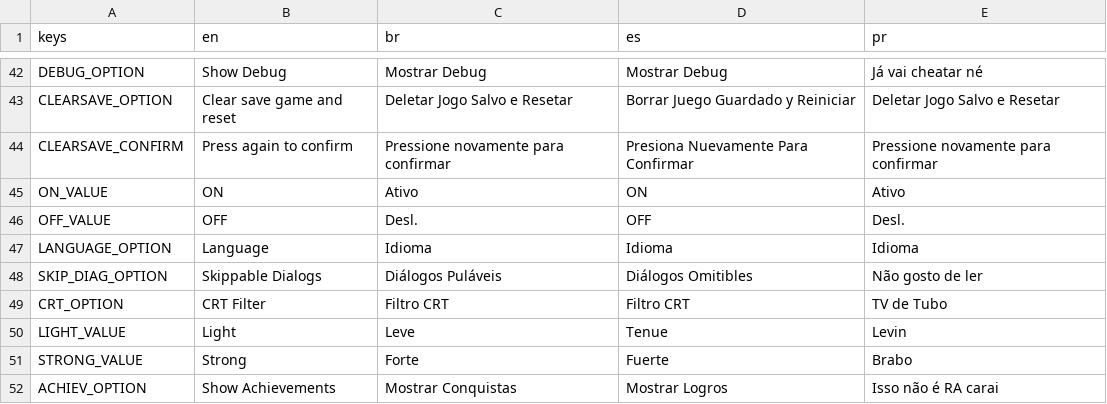
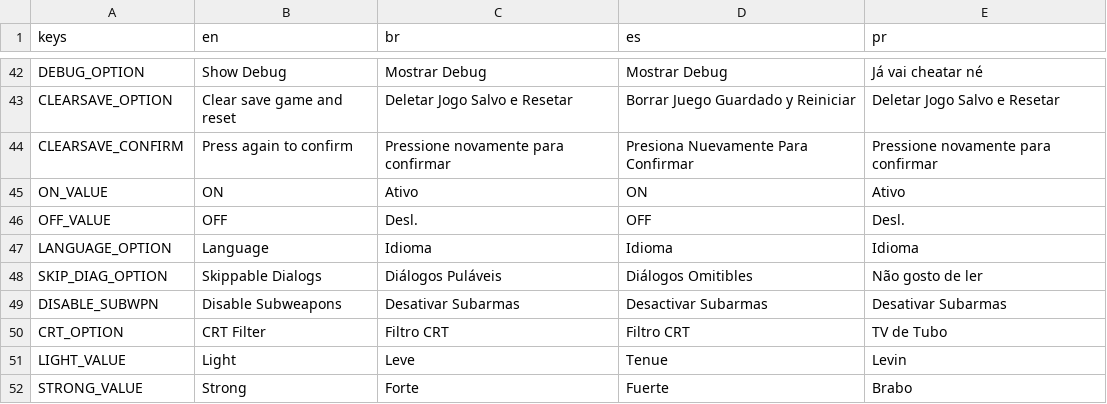
Before and after one commit to struktured-labs/Mega-Man-X8-16-bit, a CSV file: src/Localization/test1.csv, drawn as a sheet; only a part is shown, gaps mark what is left out; the shorter side is filled out with more unchanged rows; the diff names each change by its address in the sheet, - before the commit and + after, or states it on an @@ line.

```diff
--- a/src/Localization/test1.csv
+++ b/src/Localization/test1.csv
+row 49: DISABLE_SUBWPN | Disable Subweapons | Desativar Subarmas | Desactivar Subarmas | Desativar Subarmas
```
Also changed, not shown: 10 other files.
